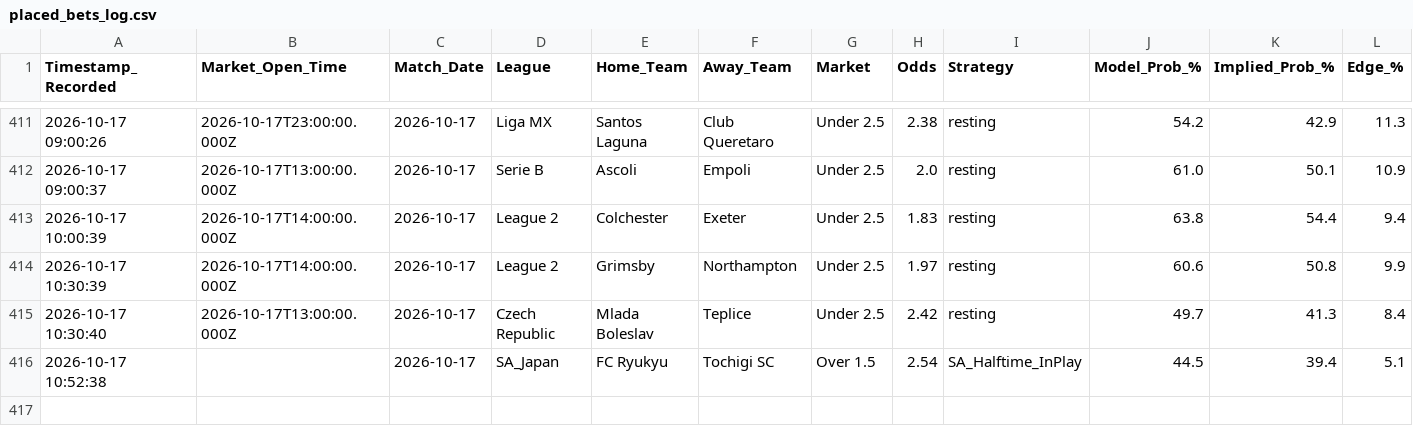
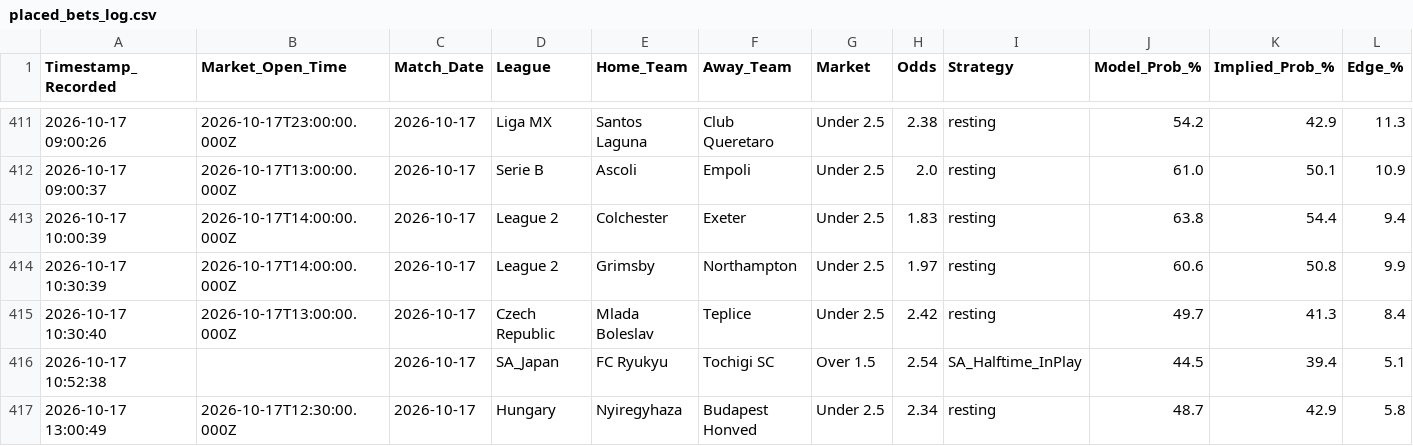
Before and after one commit to gavincruise-code/football-betting-edge, a CSV file: placed_bets_log.csv, drawn as a sheet; only a part is shown, gaps mark what is left out; rows hold the shown columns only; the diff names each change by its address in the sheet, - before the commit and + after, or states it on an @@ line.

Commit message:
Auto-sync bet log

```diff
--- a/placed_bets_log.csv
+++ b/placed_bets_log.csv
+row 417: 2026-10-17 13:00:49 | 2026-10-17T12:30:00.000Z | 2026-10-17 | Hungary | Nyiregyhaza | Budapest Honved | Under 2.5 | 2.34 | resting | 48.7 | 42.9 | 5.8
```
